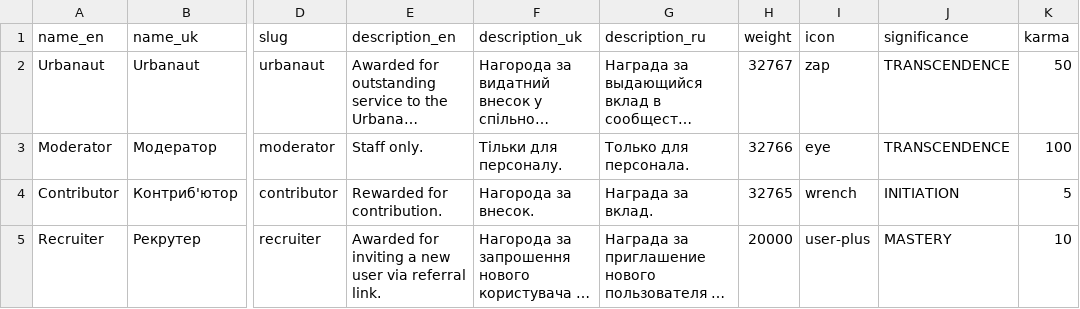
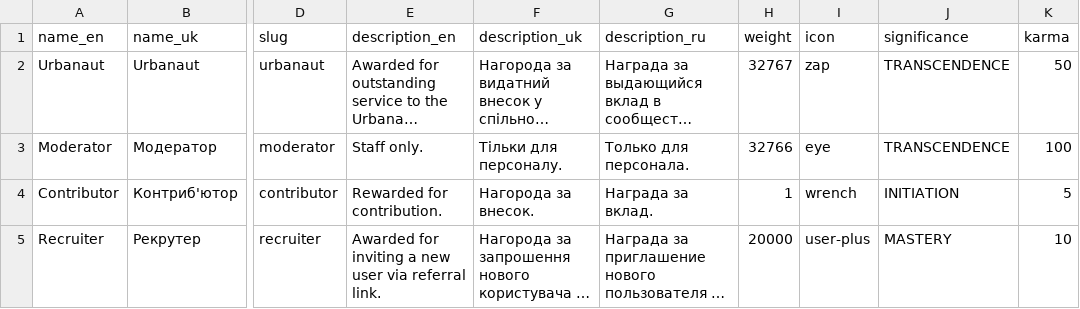
Before and after one commit to CrazyProger1/Urbanaut-API, a CSV file: data/achievements.csv, drawn as a sheet; only a part is shown, gaps mark what is left out; long unchanged cells end in …; the diff names each change by its address in the sheet, - before the commit and + after, or states it on an @@ line.

```diff
--- a/data/achievements.csv
+++ b/data/achievements.csv
-H4 (weight): 32765
+H4 (weight): 1
```
Also changed, not shown: 1 other file.
